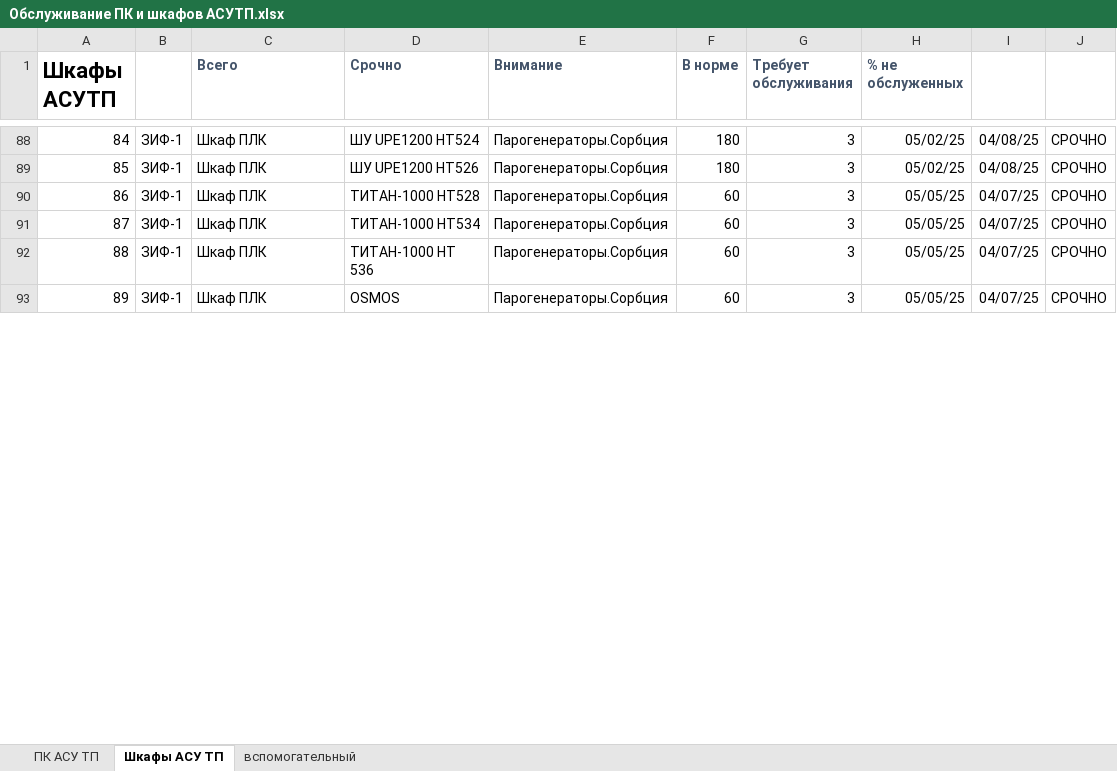
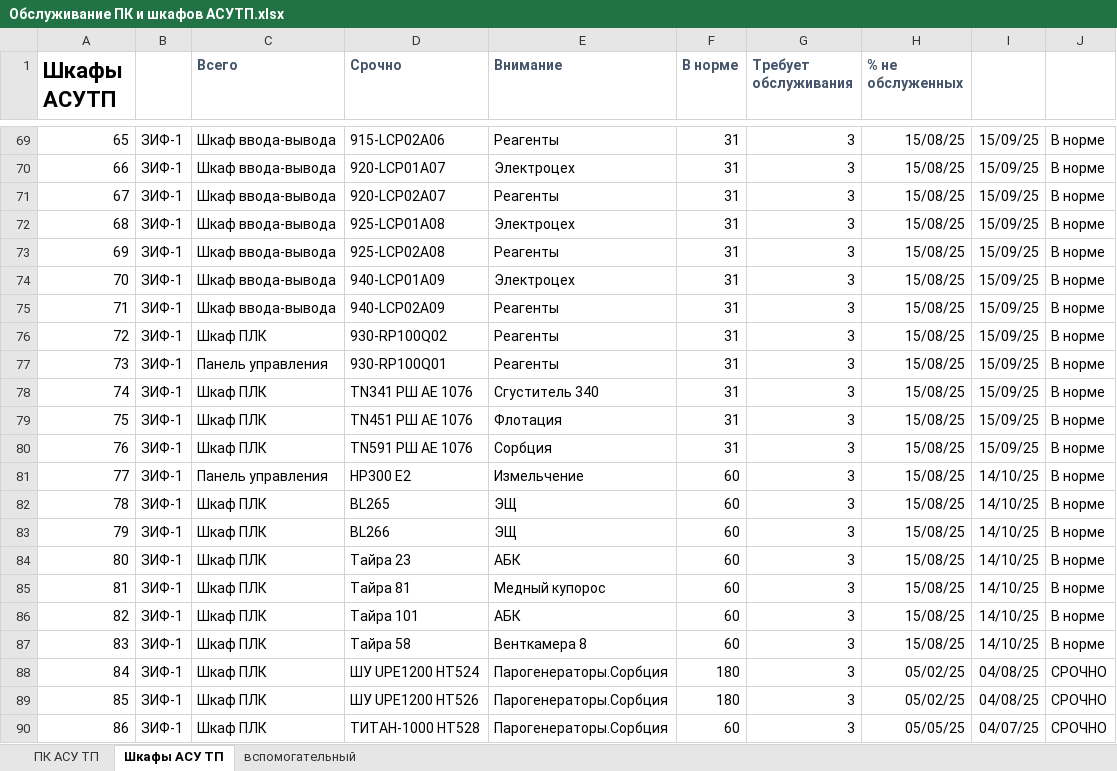
Before and after one commit to SemonoffArt/maintenance_alert, an Excel workbook: Обслуживание ПК и шкафов АСУТП.xlsx, sheet Шкафы АСУ ТП, drawn as a sheet; only a part is shown, gaps mark what is left out; the shorter side is filled out with more unchanged rows; values as stored, in another font and other column widths than the file's, no borders; charts and pictures and conditional formats not drawn; the diff covers the shown part only; the diff names each change by its address in the sheet, - before the commit and + after, or states it on an @@ line.

```diff
--- a/Обслуживание ПК и шкафов АСУТП.xlsx (sheet Шкафы АСУ ТП)
+++ b/Обслуживание ПК и шкафов АСУТП.xlsx (sheet Шкафы АСУ ТП)
@@ row 69 unhidden: 65 | ЗИФ-1 | Шкаф ввода-вывода | 915-LCP02A06 | Реагенты | 31 | 3 | 15/08/25 | 15/09/25 | В норме @@
@@ row 70 unhidden: 66 | ЗИФ-1 | Шкаф ввода-вывода | 920-LCP01A07 | Электроцех | 31 | 3 | 15/08/25 | 15/09/25 | В норме @@
@@ row 71 unhidden: 67 | ЗИФ-1 | Шкаф ввода-вывода | 920-LCP02A07 | Реагенты | 31 | 3 | 15/08/25 | 15/09/25 | В норме @@
@@ row 72 unhidden: 68 | ЗИФ-1 | Шкаф ввода-вывода | 925-LCP01A08 | Электроцех | 31 | 3 | 15/08/25 | 15/09/25 | В норме @@
@@ row 73 unhidden: 69 | ЗИФ-1 | Шкаф ввода-вывода | 925-LCP02A08 | Реагенты | 31 | 3 | 15/08/25 | 15/09/25 | В норме @@
@@ row 74 unhidden: 70 | ЗИФ-1 | Шкаф ввода-вывода | 940-LCP01A09 | Электроцех | 31 | 3 | 15/08/25 | 15/09/25 | В норме @@
@@ row 75 unhidden: 71 | ЗИФ-1 | Шкаф ввода-вывода | 940-LCP02A09 | Реагенты | 31 | 3 | 15/08/25 | 15/09/25 | В норме @@
@@ row 76 unhidden: 72 | ЗИФ-1 | Шкаф ПЛК | 930-RP100Q02 | Реагенты | 31 | 3 | 15/08/25 | 15/09/25 | В норме @@
@@ row 77 unhidden: 73 | ЗИФ-1 | Панель управления | 930-RP100Q01 | Реагенты | 31 | 3 | 15/08/25 | 15/09/25 | В норме @@
@@ row 78 unhidden: 74 | ЗИФ-1 | Шкаф ПЛК | TN341 РШ АЕ 1076 | Сгуститель 340 | 31 | 3 | 15/08/25 | 15/09/25 | В норме @@
@@ row 79 unhidden: 75 | ЗИФ-1 | Шкаф ПЛК | TN451 РШ АЕ 1076 | Флотация | 31 | 3 | 15/08/25 | 15/09/25 | В норме @@
@@ row 80 unhidden: 76 | ЗИФ-1 | Шкаф ПЛК | TN591 РШ АЕ 1076 | Сорбция | 31 | 3 | 15/08/25 | 15/09/25 | В норме @@
@@ row 81 unhidden: 77 | ЗИФ-1 | Панель управления | HP300 Е2 | Измельчение | 60 | 3 | 15/08/25 | 14/10/25 | В норме @@
@@ row 82 unhidden: 78 | ЗИФ-1 | Шкаф ПЛК | BL265 | ЭЩ | 60 | 3 | 15/08/25 | 14/10/25 | В норме @@
@@ row 83 unhidden: 79 | ЗИФ-1 | Шкаф ПЛК | BL266 | ЭЩ | 60 | 3 | 15/08/25 | 14/10/25 | В норме @@
@@ row 84 unhidden: 80 | ЗИФ-1 | Шкаф ПЛК | Тайра 23 | АБК | 60 | 3 | 15/08/25 | 14/10/25 | В норме @@
@@ row 85 unhidden: 81 | ЗИФ-1 | Шкаф ПЛК | Тайра 81 | Медный купорос | 60 | 3 | 15/08/25 | 14/10/25 | В норме @@
@@ row 86 unhidden: 82 | ЗИФ-1 | Шкаф ПЛК | Тайра 101 | АБК | 60 | 3 | 15/08/25 | 14/10/25 | В норме @@
@@ row 87 unhidden: 83 | ЗИФ-1 | Шкаф ПЛК | Тайра 58 | Венткамера 8 | 60 | 3 | 15/08/25 | 14/10/25 | В норме @@
```
Also changed, not shown: 1 added row, 1 removed row, 145 hidden or unhidden rows and 6 edited cells elsewhere in this sheet, charts or pictures, 5 other files.
